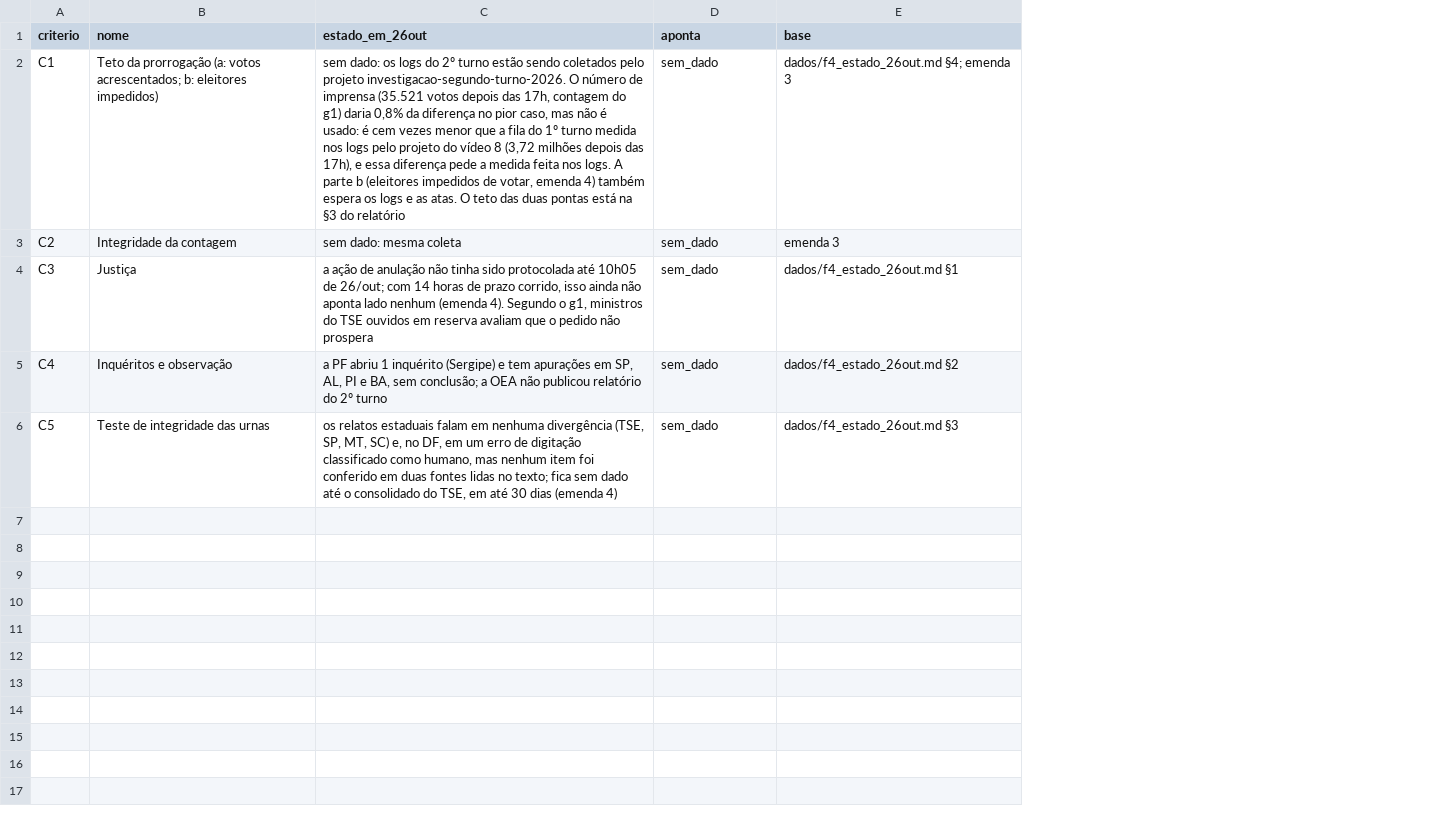
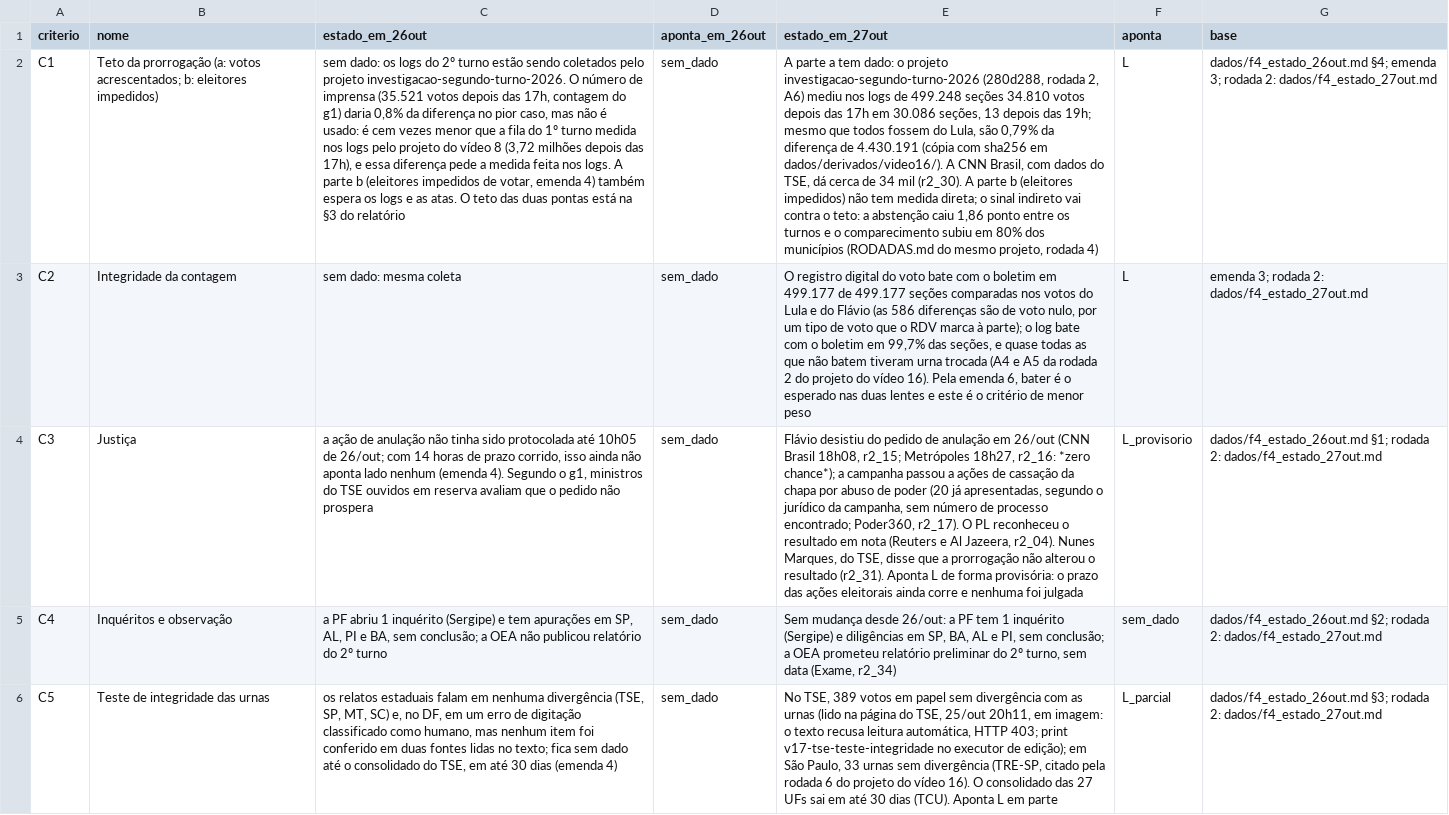
Before and after one commit to Gabriel-Alexandre/geopolitica-eleicao-2026, a CSV file: dados/criterios_c1_c5.csv, drawn as a sheet; addresses are those after the commit; the diff names each change by its address in the sheet, - before the commit and + after, or states it on an @@ line.

```diff
--- a/dados/criterios_c1_c5.csv
+++ b/dados/criterios_c1_c5.csv
+column E (estado_em_27out), rows 2-6: A parte a tem dado: o projeto investigacao-segundo-turno-2026 (280d288, rodada 2, A6) mediu nos logs de 499.248 seções 34.810 votos depois das 17h em 30.086 seções, 13 depois das 19h; mesmo que todos fossem do Lula, são 0,79% da diferença de 4.430.191 (cópia com sha256 em dados/derivados/video16/). A CNN Brasil, com dados do TSE, dá cerca de 34 mil (r2_30). A parte b (eleitores impedidos) não tem medida direta; o sinal indireto vai contra o teto: a abstenção caiu 1,86 ponto entre os turnos e o comparecimento subiu em 80% dos municípios (RODADAS.md do mesmo projeto, rodada 4) | O registro digital do voto bate com o boletim em 499.177 de 499.177 seções comparadas nos votos do Lula e do Flávio (as 586 diferenças são de voto nulo, por um tipo de voto que o RDV marca à parte); o log bate com o boletim em 99,7% das seções, e quase todas as que não batem tiveram urna trocada (A4 e A5 da rodada 2 do projeto do vídeo 16). Pela emenda 6, bater é o esperado nas duas lentes e este é o critério de menor peso | Flávio desistiu do pedido de anulação em 26/out (CNN Brasil 18h08, r2_15; Metrópoles 18h27, r2_16: *zero chance*); a campanha passou a ações de cassação da chapa por abuso de poder (20 já apresentadas, segundo o jurídico da campanha, sem número de processo encontrado; Poder360, r2_17). O PL reconheceu o resultado em nota (Reuters e Al Jazeera, r2_04). Nunes Marques, do TSE, disse que a prorrogação não alterou o resultado (r2_31). Aponta L de forma provisória: o prazo das ações eleitorais ainda corre e nenhuma foi julgada | Sem mudança desde 26/out: a PF tem 1 inquérito (Sergipe) e diligências em SP, BA, AL e PI, sem conclusão; a OEA prometeu relatório preliminar do 2º turno, sem data (Exame, r2_34) | No TSE, 389 votos em papel sem divergência com as urnas (lido na página do TSE, 25/out 20h11, em imagem: o texto recusa leitura automática, HTTP 403; print v17-tse-teste-integridade no executor de edição); em São Paulo, 33 urnas sem divergência (TRE-SP, citado pela rodada 6 do projeto do vídeo 16). O consolidado das 27 UFs sai em até 30 dias (TCU). Aponta L em parte
+column F (aponta), rows 2-6: L | L | L_provisorio | sem_dado | L_parcial
-D1: aponta
+D1: aponta_em_26out
-G2 (base): …§4; emenda 3
+G2 (base): …§4; emenda 3; rodada 2: dados/f4_estado_27out.md
-G3 (base): emenda 3
+G3 (base): emenda 3; rodada 2: dados/f4_estado_27out.md
-G4 (base): dados/f4_estado_26out.md §1
+G4 (base): dados/f4_estado_26out.md §1; rodada 2: dados/f4_estado_27out.md
-G5 (base): dados/f4_estado_26out.md §2
+G5 (base): dados/f4_estado_26out.md §2; rodada 2: dados/f4_estado_27out.md
-G6 (base): dados/f4_estado_26out.md §3
+G6 (base): dados/f4_estado_26out.md §3; rodada 2: dados/f4_estado_27out.md
```
Also changed, not shown: dados/hipoteses_veredito.csv, dados/quadro_reacoes.csv, 52 other files.
